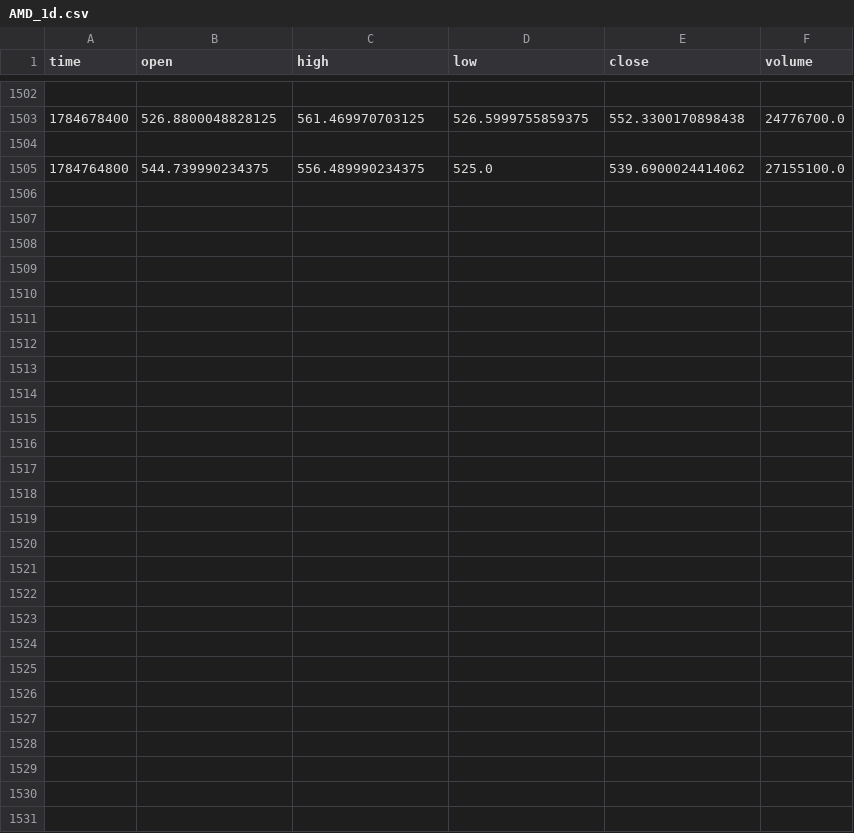
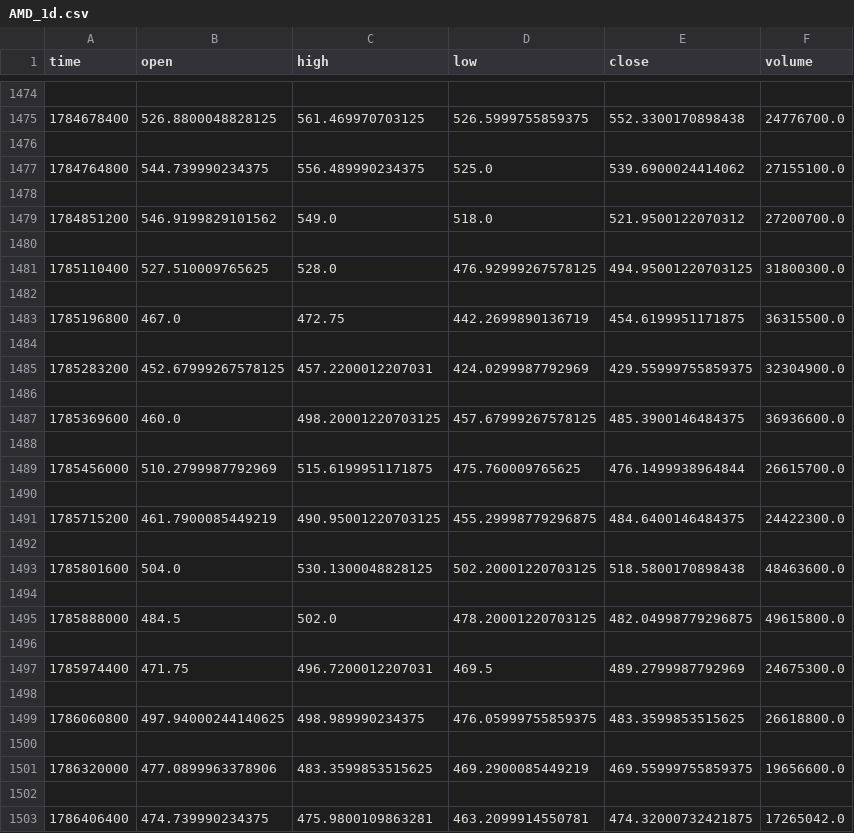
Before and after one commit to Mhairston90/strategy-leaderboard, a CSV file: stocks_data/AMD_1d.csv, drawn as a sheet; only a part is shown, gaps mark what is left out; the diff covers the shown part only; the diff names each change by its address in the sheet, - before the commit and + after, or states it on an @@ line.

```diff
--- a/stocks_data/AMD_1d.csv
+++ b/stocks_data/AMD_1d.csv
+row 1478: (empty)
+row 1479: 1784851200 | 546.9199829101562 | 549.0 | 518.0 | 521.9500122070312 | 27200700.0
+row 1480: (empty)
+row 1481: 1785110400 | 527.510009765625 | 528.0 | 476.92999267578125 | 494.95001220703125 | 31800300.0
+row 1482: (empty)
+row 1483: 1785196800 | 467.0 | 472.75 | 442.2699890136719 | 454.6199951171875 | 36315500.0
+row 1484: (empty)
+row 1485: 1785283200 | 452.67999267578125 | 457.2200012207031 | 424.0299987792969 | 429.55999755859375 | 32304900.0
+row 1486: (empty)
+row 1487: 1785369600 | 460.0 | 498.20001220703125 | 457.67999267578125 | 485.3900146484375 | 36936600.0
+row 1488: (empty)
+row 1489: 1785456000 | 510.2799987792969 | 515.6199951171875 | 475.760009765625 | 476.1499938964844 | 26615700.0
+row 1490: (empty)
+row 1491: 1785715200 | 461.7900085449219 | 490.95001220703125 | 455.29998779296875 | 484.6400146484375 | 24422300.0
+row 1492: (empty)
+row 1493: 1785801600 | 504.0 | 530.1300048828125 | 502.20001220703125 | 518.5800170898438 | 48463600.0
+row 1494: (empty)
+row 1495: 1785888000 | 484.5 | 502.0 | 478.20001220703125 | 482.04998779296875 | 49615800.0
+row 1496: (empty)
+row 1497: 1785974400 | 471.75 | 496.7200012207031 | 469.5 | 489.2799987792969 | 24675300.0
+row 1498: (empty)
+row 1499: 1786060800 | 497.94000244140625 | 498.989990234375 | 476.05999755859375 | 483.3599853515625 | 26618800.0
+row 1500: (empty)
+row 1501: 1786320000 | 477.0899963378906 | 483.3599853515625 | 469.2900085449219 | 469.55999755859375 | 19656600.0
+row 1502: (empty)
+row 1503: 1786406400 | 474.739990234375 | 475.9800109863281 | 463.2099914550781 | 474.32000732421875 | 17265042.0
```
Also changed, not shown: 28 removed rows elsewhere in this file, crypto_data/DOT_4h.csv, crypto_data/SOL_4h.csv, 43 other files.
